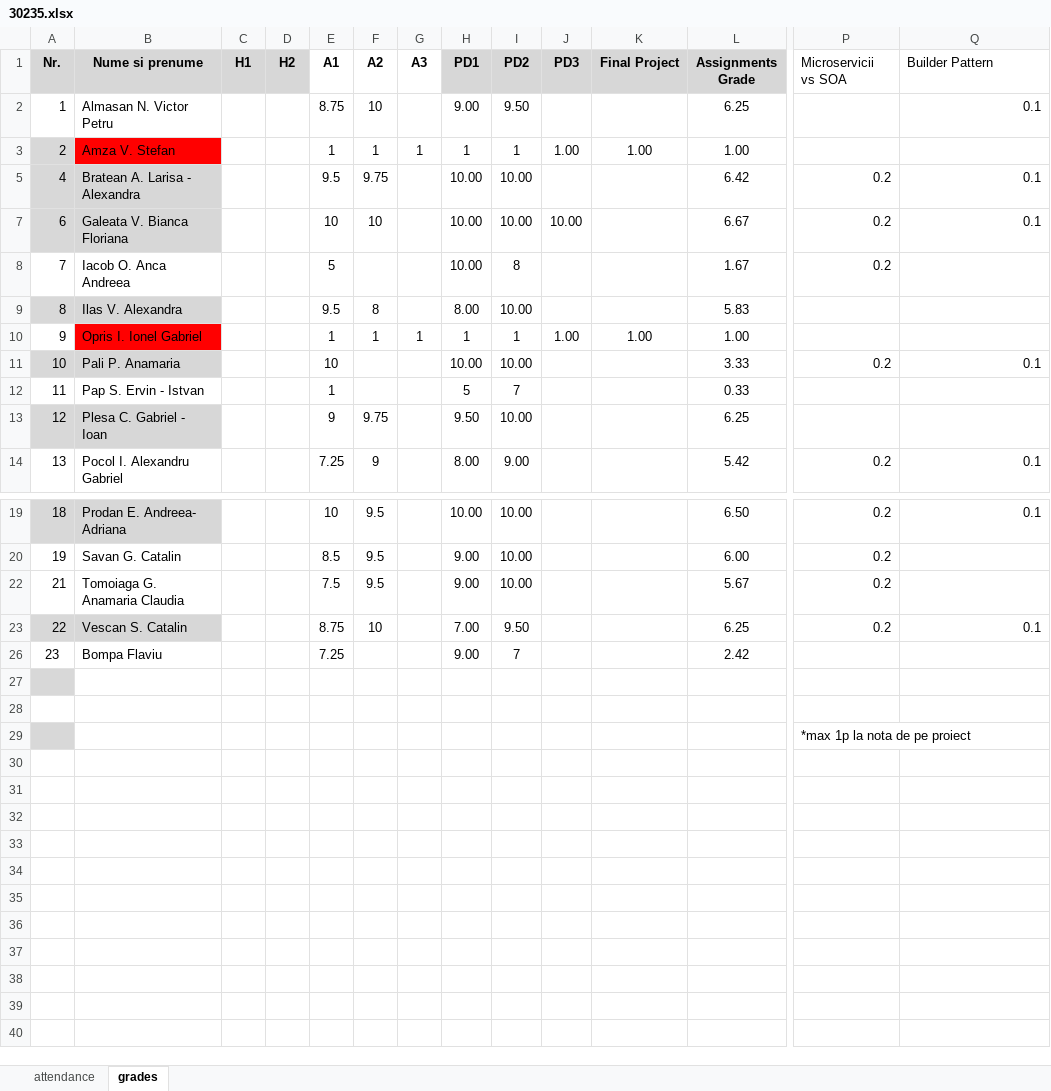
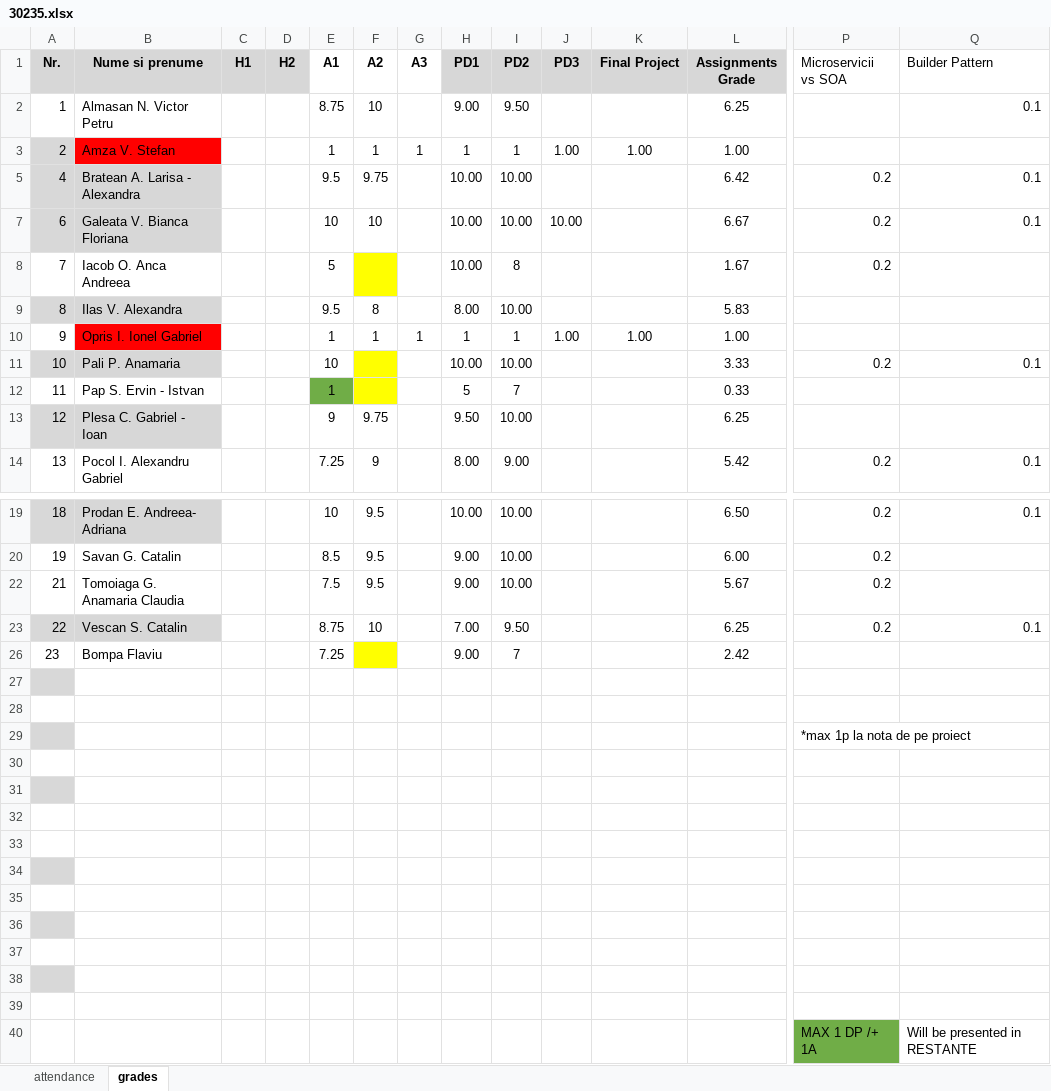
Before and after one commit to kittyrad/laborator1, an Excel workbook: src/resources/30235.xlsx, sheet grades, drawn as a sheet; only a part is shown, gaps mark what is left out; values as stored, in another font and other column widths than the file's, no borders; conditional formats and table styles not drawn; rows hold the shown columns only; the diff names each change by its address in the sheet, - before the commit and + after, or states it on an @@ line.

```diff
--- a/src/resources/30235.xlsx (sheet grades)
+++ b/src/resources/30235.xlsx (sheet grades)
-F8 fill: none
+F8 fill: #FFFF00
-F11:F12 fill: none
+F11:F12 fill: #FFFF00
-E12 fill: none
+E12 fill: #70AD47
-F26 fill: none
+F26 fill: #FFFF00
+row 30: (empty)
+row 31: (empty)
+row 32: (empty)
+row 33: (empty)
+row 34: (empty)
+row 35: (empty)
+row 36: (empty)
+row 37: (empty)
+row 38: (empty)
+row 39: (empty)
+row 40:  |  |  |  |  |  |  |  |  |  |  |  | MAX 1 DP /+ 1A | Will be presented in RESTANTE
```
Also changed, not shown: sheet attendance.
